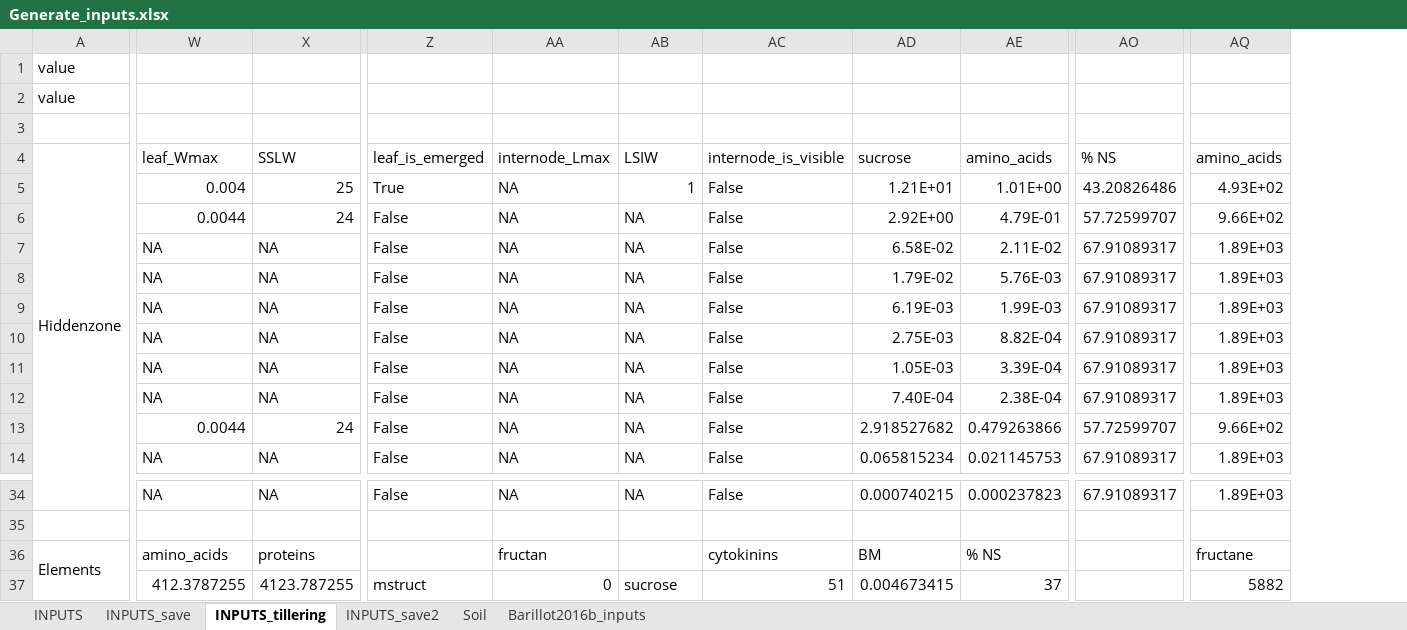
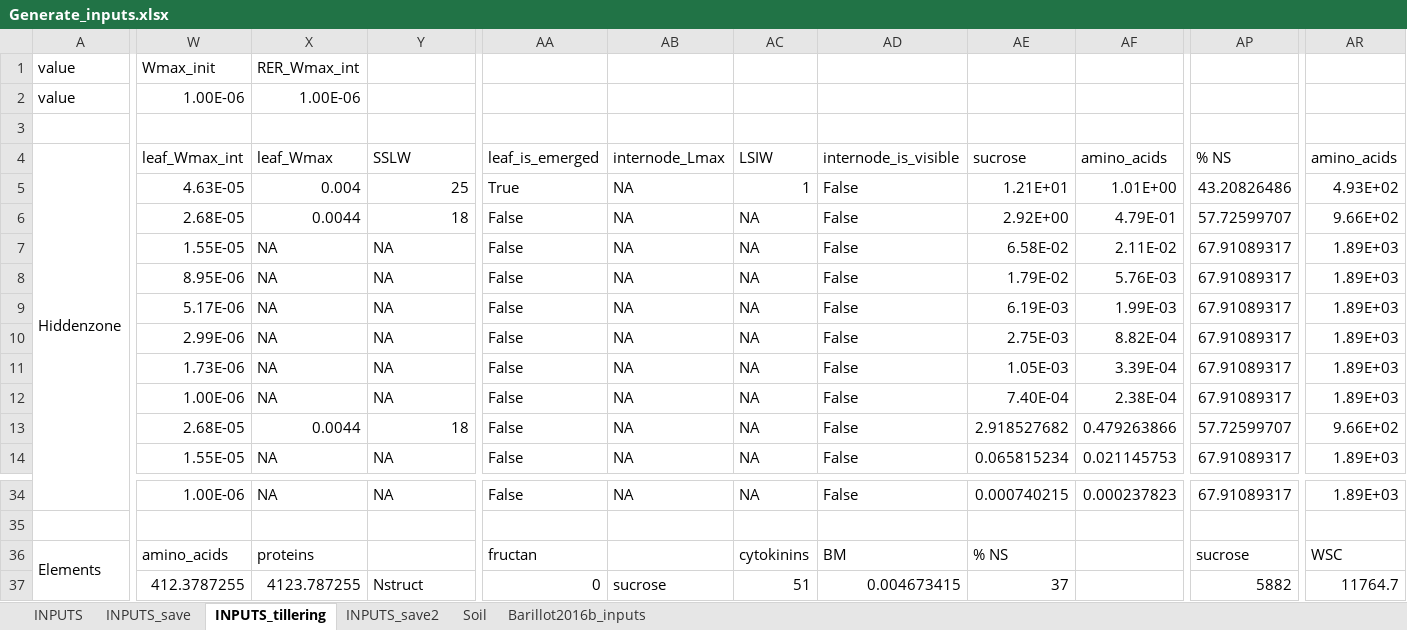
Before and after one commit to openalea-incubator/fspm-wheat, an Excel workbook: branches/tillering_hack/fspmwheat/inputs/Generate_inputs.xlsx, sheet INPUTS_tillering, drawn as a sheet; only a part is shown, gaps mark what is left out; values as stored, in another font and other column widths than the file's, no cell formats; addresses are those after the commit; the diff covers the shown part only; the diff names each change by its address in the sheet, - before the commit and + after, or states it on an @@ line.

```diff
--- a/branches/tillering_hack/fspmwheat/inputs/Generate_inputs.xlsx (sheet INPUTS_tillering)
+++ b/branches/tillering_hack/fspmwheat/inputs/Generate_inputs.xlsx (sheet INPUTS_tillering)
+column W (leaf_Wmax_int), rows 1-2: Wmax_init | 1.00E-06; rows 5-14: 4.63E-05 | 2.68E-05 | 1.55E-05 | 8.95E-06 | 5.17E-06 | 2.99E-06 | 1.73E-06 | 1.00E-06 | 2.68E-05 | 1.55E-05; rows 34-37: 1.00E-06 |  | amino_acids | 412.3787255
-X1 (leaf_Wmax): (empty)
+X1 (leaf_Wmax): RER_Wmax_int
-X2 (leaf_Wmax): (empty)
+X2 (leaf_Wmax): 1.00E-06
-Y6 (SSLW): 24
+Y6 (SSLW): 18
-Y13 (SSLW): 24
+Y13 (SSLW): 18
-X36 (leaf_Wmax): amino_acids
+X36 (leaf_Wmax): proteins
-Y36 (SSLW): proteins
+Y36 (SSLW): (empty)
-AA36 (leaf_is_emerged): (empty)
+AA36 (leaf_is_emerged): fructan
-AB36 (internode_Lmax): fructan
+AB36 (internode_Lmax): (empty)
-AC36 (LSIW): (empty)
+AC36 (LSIW): cytokinins
-AD36 (internode_is_visible): cytokinins
+AD36 (internode_is_visible): BM
-AE36 (sucrose): BM
+AE36 (sucrose): % NS
-AF36 (amino_acids): % NS
+AF36 (amino_acids): (empty)
-AP36 (% NS): (empty)
+AP36 (% NS): sucrose
-AR36 (amino_acids): fructane
+AR36 (amino_acids): WSC
-X37 (leaf_Wmax): 412.3787255
+X37 (leaf_Wmax): 4123.787255
-Y37 (SSLW): 4123.787255
+Y37 (SSLW): Nstruct
-AA37 (leaf_is_emerged): mstruct
+AA37 (leaf_is_emerged): 0
-AB37 (internode_Lmax): 0
+AB37 (internode_Lmax): sucrose
-AC37 (LSIW): sucrose
+AC37 (LSIW): 51
-AD37 (internode_is_visible): 51
+AD37 (internode_is_visible): 0.004673415
-AE37 (sucrose): 0.004673415
+AE37 (sucrose): 37
-AF37 (amino_acids): 37
+AF37 (amino_acids): (empty)
-AP37 (% NS): (empty)
+AP37 (% NS): 5882
-AR37 (amino_acids): 5882
+AR37 (amino_acids): 11764.7
```
Also changed, not shown: 5 added rows, 5 removed rows and 72 edited cells elsewhere in this sheet, sheet INPUTS, cell formats, formulas that keep their value, 1 other file.
